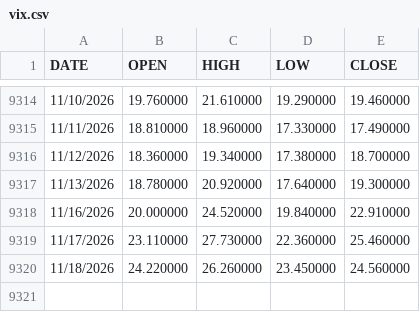
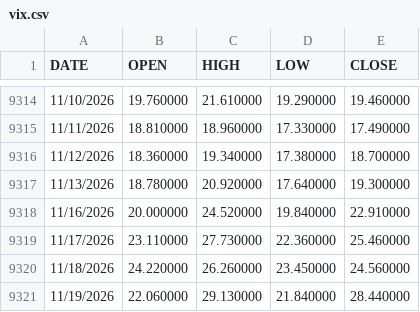
Before and after one commit to mtnihrbp-hue/gold-premium-monitor, a CSV file: data/vix.csv, drawn as a sheet; only a part is shown, gaps mark what is left out; the diff names each change by its address in the sheet, - before the commit and + after, or states it on an @@ line.

```diff
--- a/data/vix.csv
+++ b/data/vix.csv
+row 9321: 11/19/2026 | 22.060000 | 29.130000 | 21.840000 | 28.440000
```
Also changed, not shown: data/gvz.csv, 2 other files.
